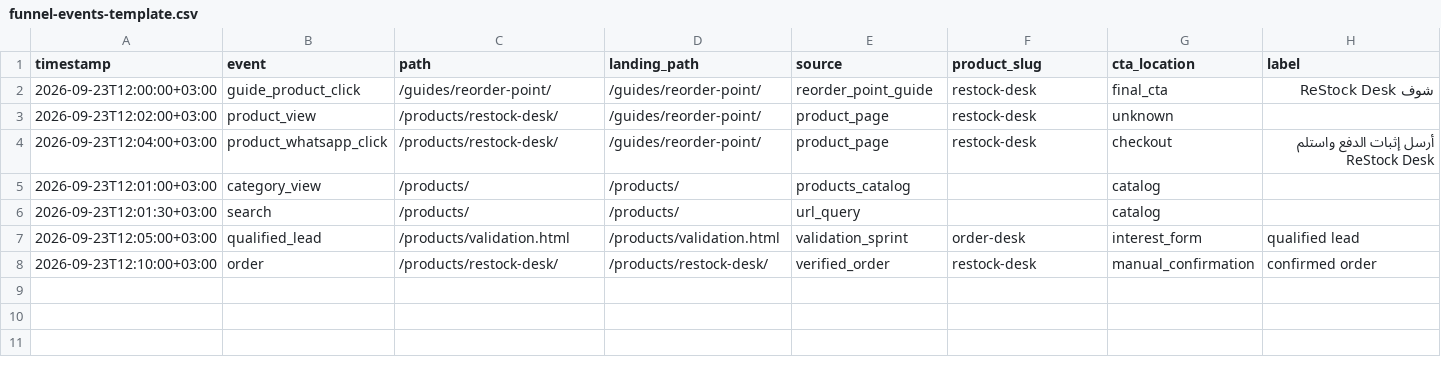
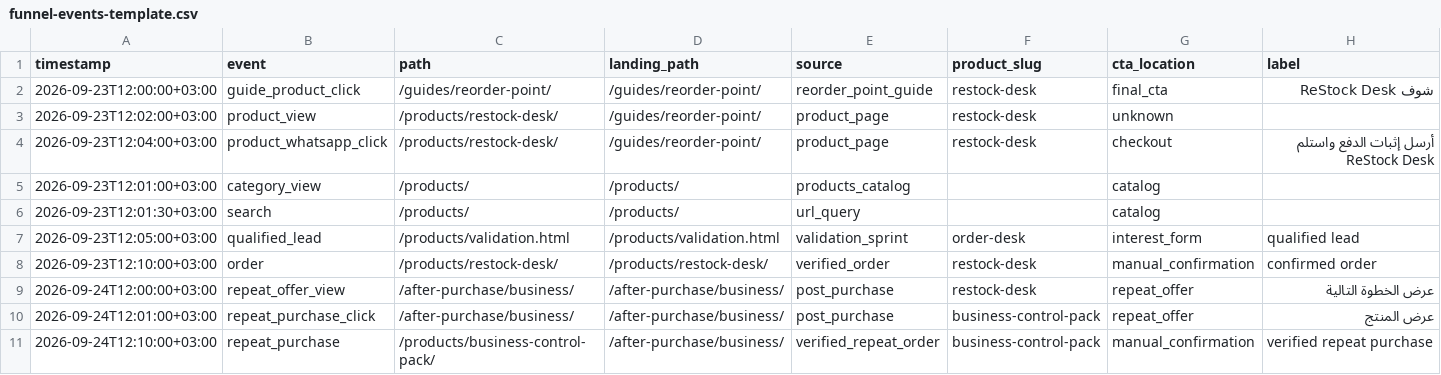
Before and after one commit to alaaomran2020/digital-execution-store, a CSV file: analytics/funnel-events-template.csv, drawn as a sheet; only a part is shown; rows hold the shown columns only; the diff names each change by its address in the sheet, - before the commit and + after, or states it on an @@ line.

Commit message:
analytics: close repeat purchase funnel events

```diff
--- a/analytics/funnel-events-template.csv
+++ b/analytics/funnel-events-template.csv
+row 9: 2026-09-24T12:00:00+03:00 | repeat_offer_view | /after-purchase/business/ | /after-purchase/business/ | post_purchase | restock-desk | repeat_offer | عرض الخطوة التالية
+row 10: 2026-09-24T12:01:00+03:00 | repeat_purchase_click | /after-purchase/business/ | /after-purchase/business/ | post_purchase | business-control-pack | repeat_offer | عرض المنتج
+row 11: 2026-09-24T12:10:00+03:00 | repeat_purchase | /products/business-control-pack/ | /after-purchase/business/ | verified_repeat_order | business-control-pack | manual_confirmation | verified repeat purchase
```
